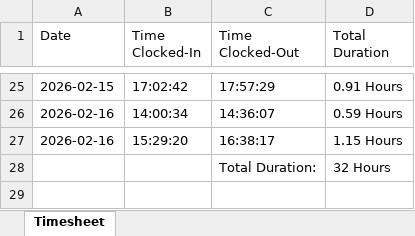
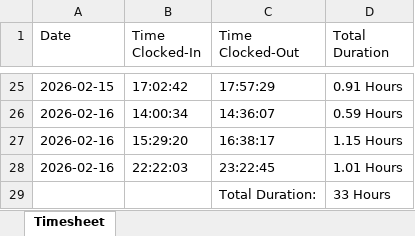
Before and after one commit to kennethpdang/ArborWiseSolutions, an Excel workbook: timesheet.xlsx, sheet Timesheet, drawn as a sheet; only a part is shown, gaps mark what is left out; values as stored, in another font and other column widths than the file's, no borders; addresses are those after the commit; the diff names each change by its address in the sheet, - before the commit and + after, or states it on an @@ line.

```diff
--- a/timesheet.xlsx (sheet Timesheet)
+++ b/timesheet.xlsx (sheet Timesheet)
+row 28: 2026-02-16 | 22:22:03 | 23:22:45 | 1.01 Hours
-D29 (Total Duration): 32 Hours
+D29 (Total Duration): 33 Hours
```
Also changed, not shown: 7 other files.
